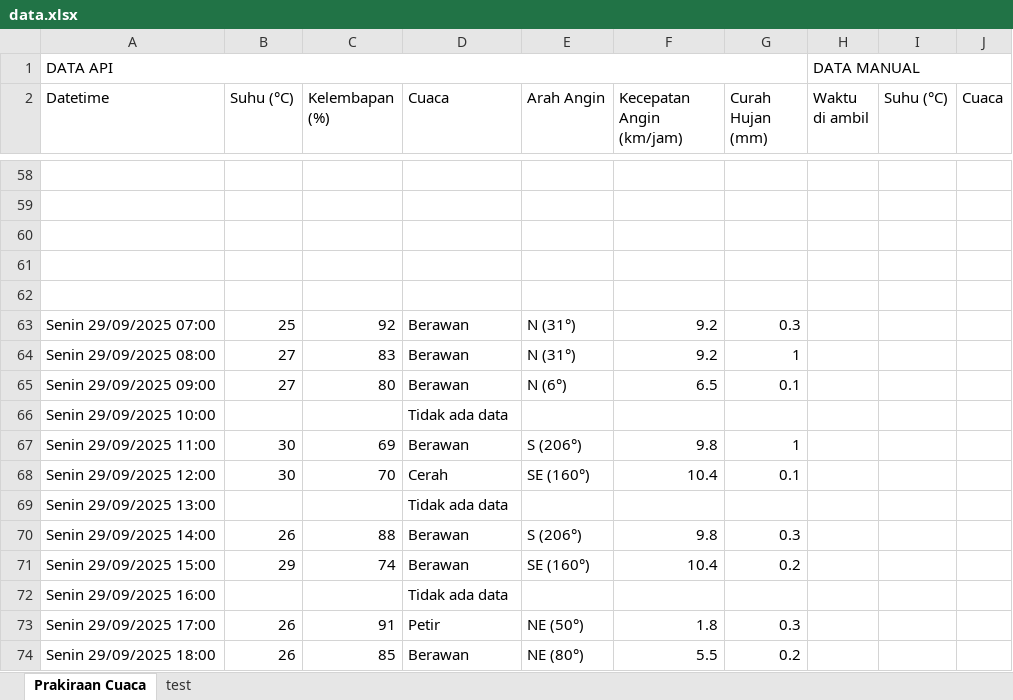
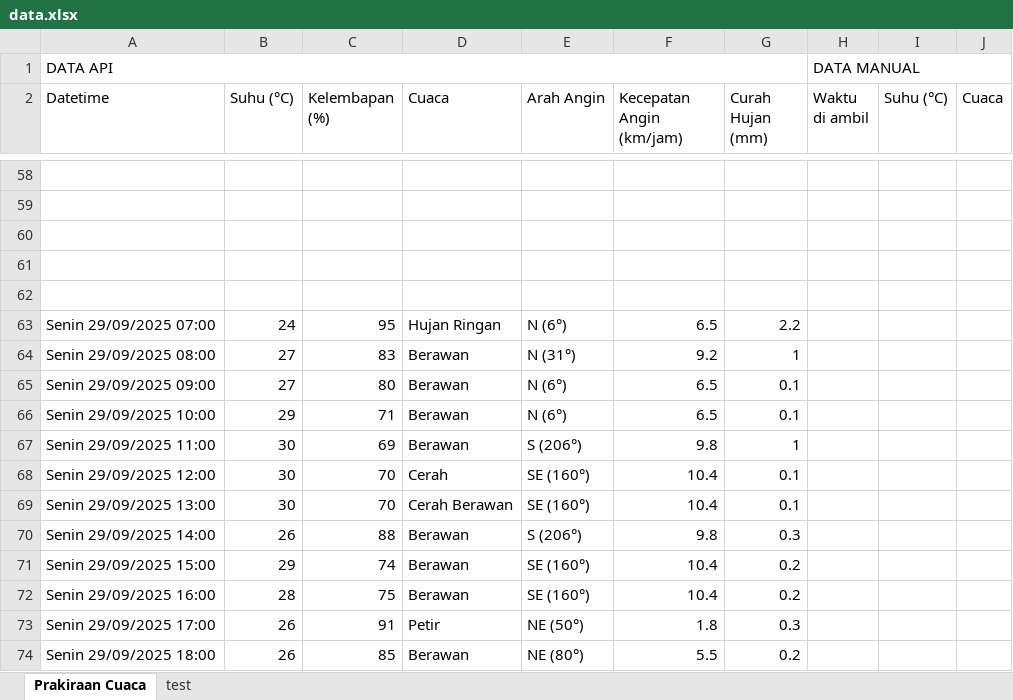
Before and after one commit to RIKASHIKI/collect_weather_data, an Excel workbook: data.xlsx, sheet Prakiraan Cuaca, drawn as a sheet; only a part is shown, gaps mark what is left out; values as stored, in another font and other column widths than the file's, no borders; removed rows and columns are numbered as before the commit, all else as after; the diff covers the shown part only; the diff names each change by its address in the sheet, - before the commit and + after, or states it on an @@ line.

```diff
--- a/data.xlsx (sheet Prakiraan Cuaca)
+++ b/data.xlsx (sheet Prakiraan Cuaca)
-row 63: Senin 29/09/2025 07:00 | 25 | 92 | Berawan | N (31°) | 9.2 | 0.3
+row 63: Senin 29/09/2025 07:00 | 24 | 95 | Hujan Ringan | N (6°) | 6.5 | 2.2
-row 66: Senin 29/09/2025 10:00 |  |  | Tidak ada data
+row 66: Senin 29/09/2025 10:00 | 29 | 71 | Berawan | N (6°) | 6.5 | 0.1
-row 69: Senin 29/09/2025 13:00 |  |  | Tidak ada data
+row 69: Senin 29/09/2025 13:00 | 30 | 70 | Cerah Berawan | SE (160°) | 10.4 | 0.1
-row 72: Senin 29/09/2025 16:00 |  |  | Tidak ada data
+row 72: Senin 29/09/2025 16:00 | 28 | 75 | Berawan | SE (160°) | 10.4 | 0.2
```
Also changed, not shown: 1 added row, 1 removed row and 22 edited cells elsewhere in this sheet, 1 other file.
